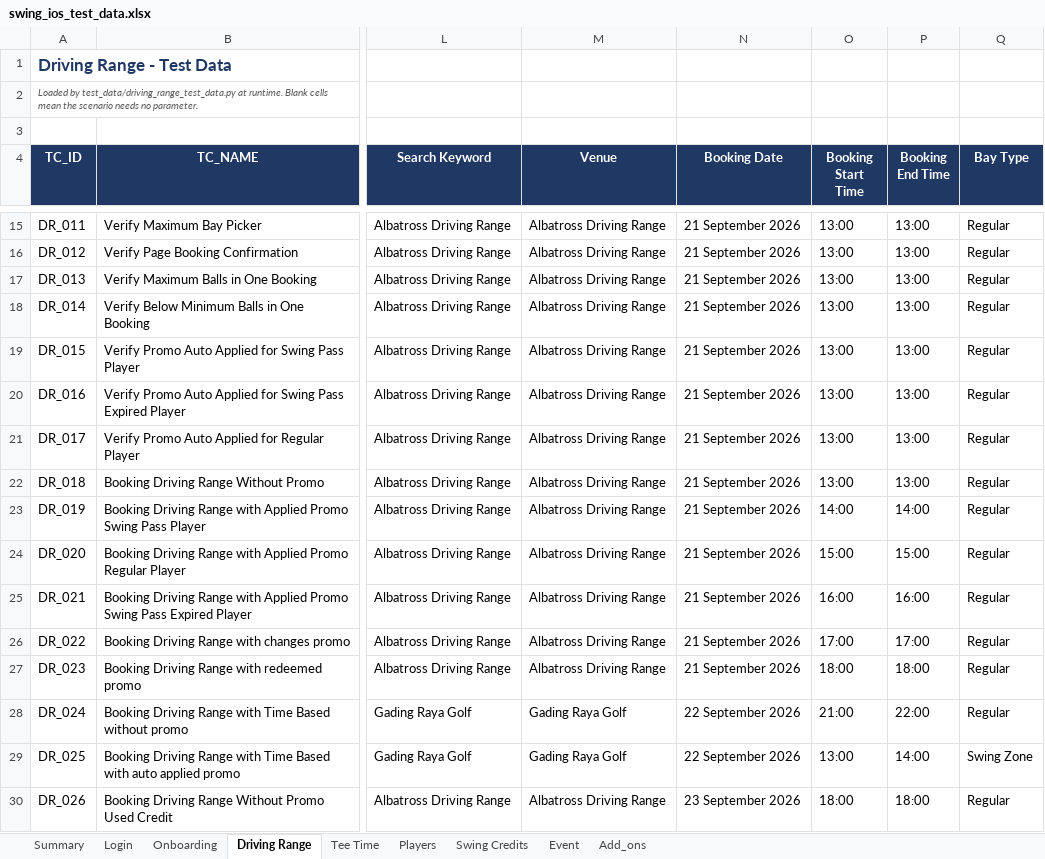
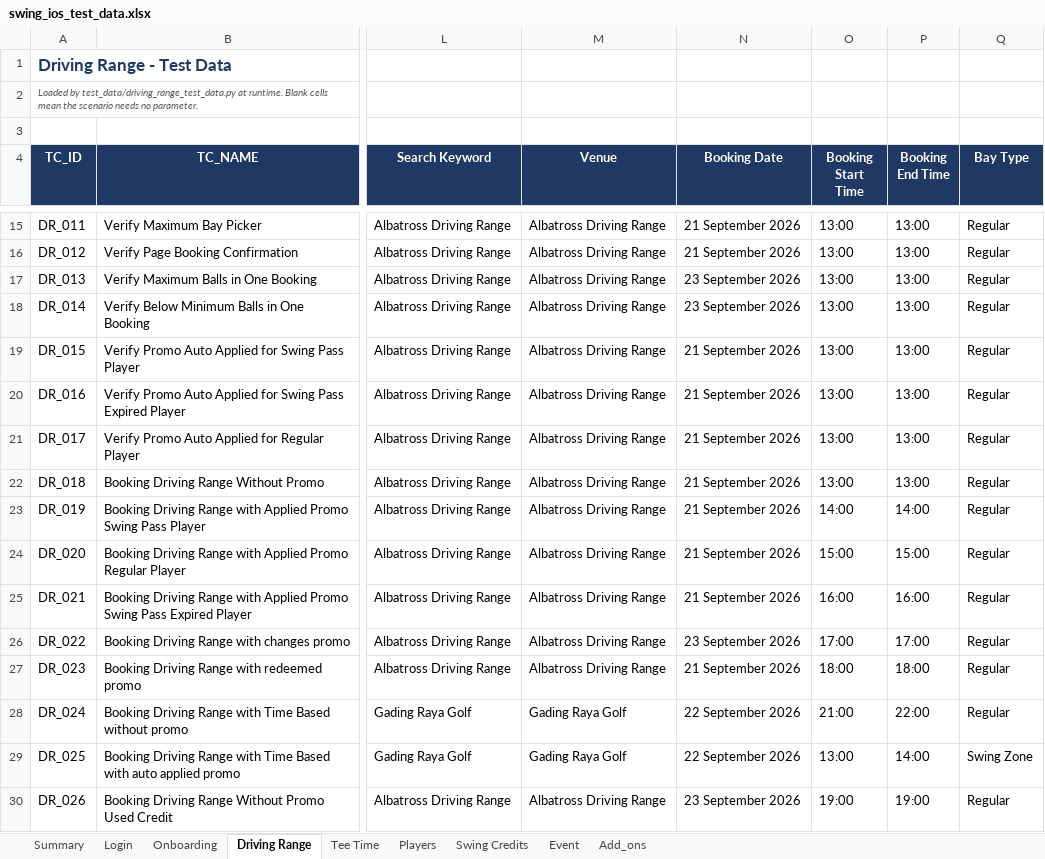
Before and after one commit to getswing/swing-ios-mobile-apps-automation, an Excel workbook: test_data/swing_ios_test_data.xlsx, sheet Driving Range, drawn as a sheet; only a part is shown, gaps mark what is left out; values as stored, in another font and other column widths than the file's, no borders; the diff names each change by its address in the sheet, - before the commit and + after, or states it on an @@ line.

Commit message:
update fix driving range script from mac mini

```diff
--- a/test_data/swing_ios_test_data.xlsx (sheet Driving Range)
+++ b/test_data/swing_ios_test_data.xlsx (sheet Driving Range)
-N17:N18 (Booking Date): 21 September 2026
+N17:N18 (Booking Date): 23 September 2026
-N26 (Booking Date): 21 September 2026
+N26 (Booking Date): 23 September 2026
-O30 (Booking Start Time): 18:00
+O30 (Booking Start Time): 19:00
-P30 (Booking End Time): 18:00
+P30 (Booking End Time): 19:00
```
Also changed, not shown: sheet Tee Time, 5 other files.
